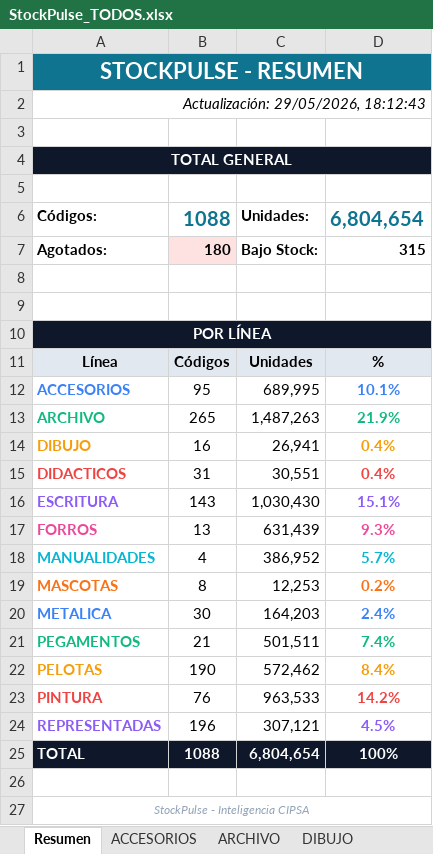
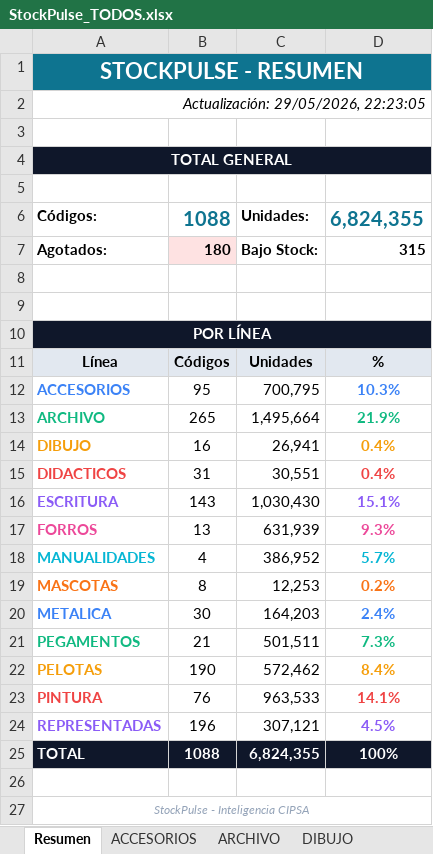
Before and after one commit to CarlosCus1/Stock_Reporter, an Excel workbook: reports/StockPulse_TODOS.xlsx, sheet Resumen, drawn as a sheet; values as stored, in another font and other column widths than the file's, no borders; the diff names each change by its address in the sheet, - before the commit and + after, or states it on an @@ line.

```diff
--- a/reports/StockPulse_TODOS.xlsx (sheet Resumen)
+++ b/reports/StockPulse_TODOS.xlsx (sheet Resumen)
-A2: Actualización: 29/05/2026, 18:12:43
+A2: Actualización: 29/05/2026, 22:23:05
-D6: 6,804,654
+D6: 6,824,355
-C12: 689,995
+C12: 700,795
-D12: 10.1%
+D12: 10.3%
-C13: 1,487,263
+C13: 1,495,664
-C17: 631,439
+C17: 631,939
-D21: 7.4%
+D21: 7.3%
-D23: 14.2%
+D23: 14.1%
-C25: 6,804,654
+C25: 6,824,355
```
Also changed, not shown: sheet FORROS, sheet ACCESORIOS, sheet ARCHIVO, reports/StockPulse_ESCOLAR.xlsx, reports/StockPulse_PELOTAS.xlsx, 1 other file.
